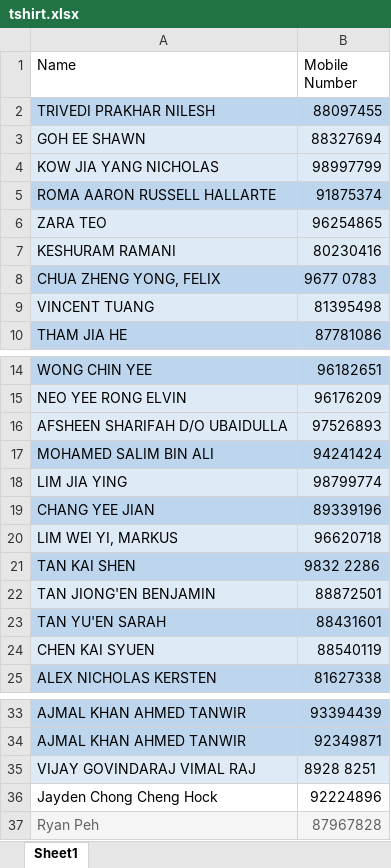
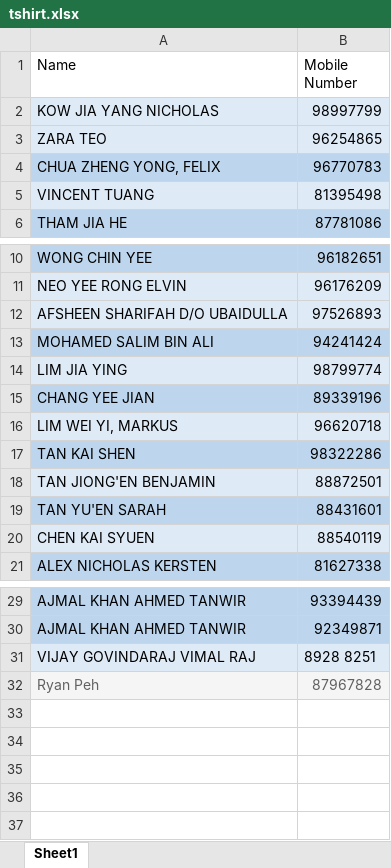
Before and after one commit to wongwenbing/Y2S2, an Excel workbook: tshirt.xlsx, sheet Sheet1, drawn as a sheet; only a part is shown, gaps mark what is left out; values as stored, in another font and other column widths than the file's, no borders; removed rows and columns are numbered as before the commit, all else as after; the diff names each change by its address in the sheet, - before the commit and + after, or states it on an @@ line.

```diff
--- a/tshirt.xlsx (sheet Sheet1)
+++ b/tshirt.xlsx (sheet Sheet1)
-row 2: TRIVEDI PRAKHAR NILESH | 88097455
-row 3: GOH EE SHAWN | 88327694
-row 5: ROMA AARON RUSSELL HALLARTE | 91875374
-row 7: KESHURAM RAMANI | 80230416
-B4 (Mobile Number): 9677 0783
+B4 (Mobile Number): 96770783
-B17 (Mobile Number): 9832 2286
+B17 (Mobile Number): 98322286
-row 36: Jayden Chong Cheng Hock | 92224896
```
Also changed, not shown: 3 other files.
